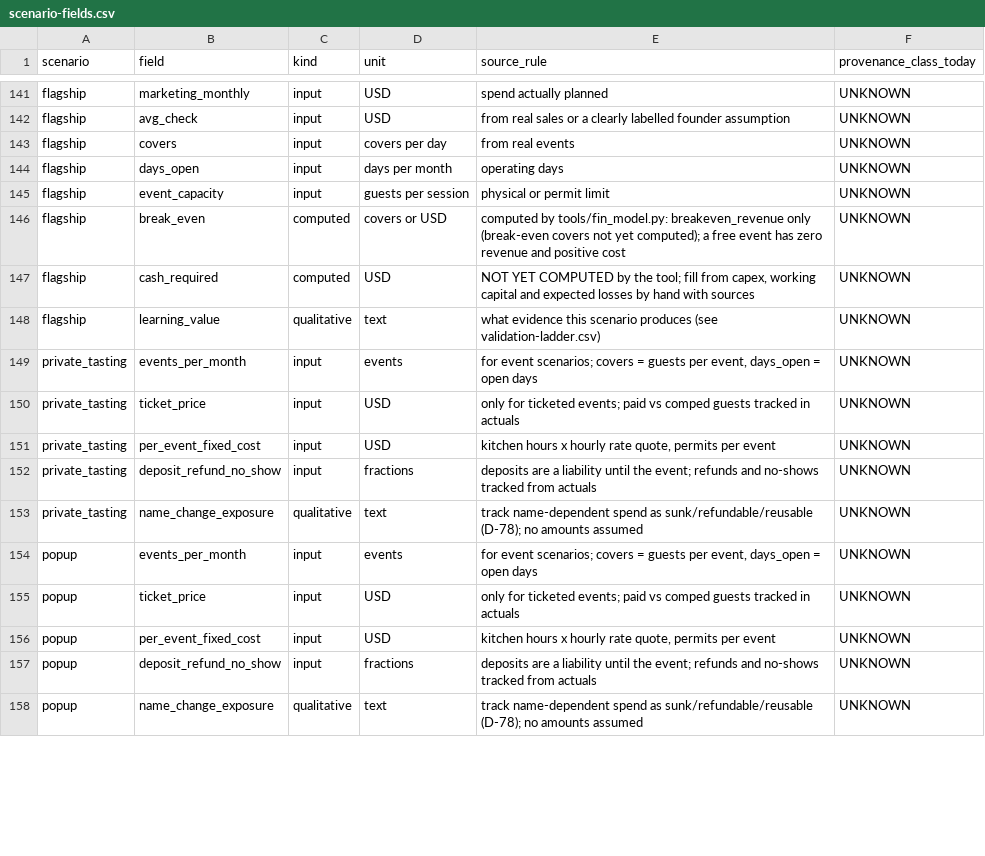
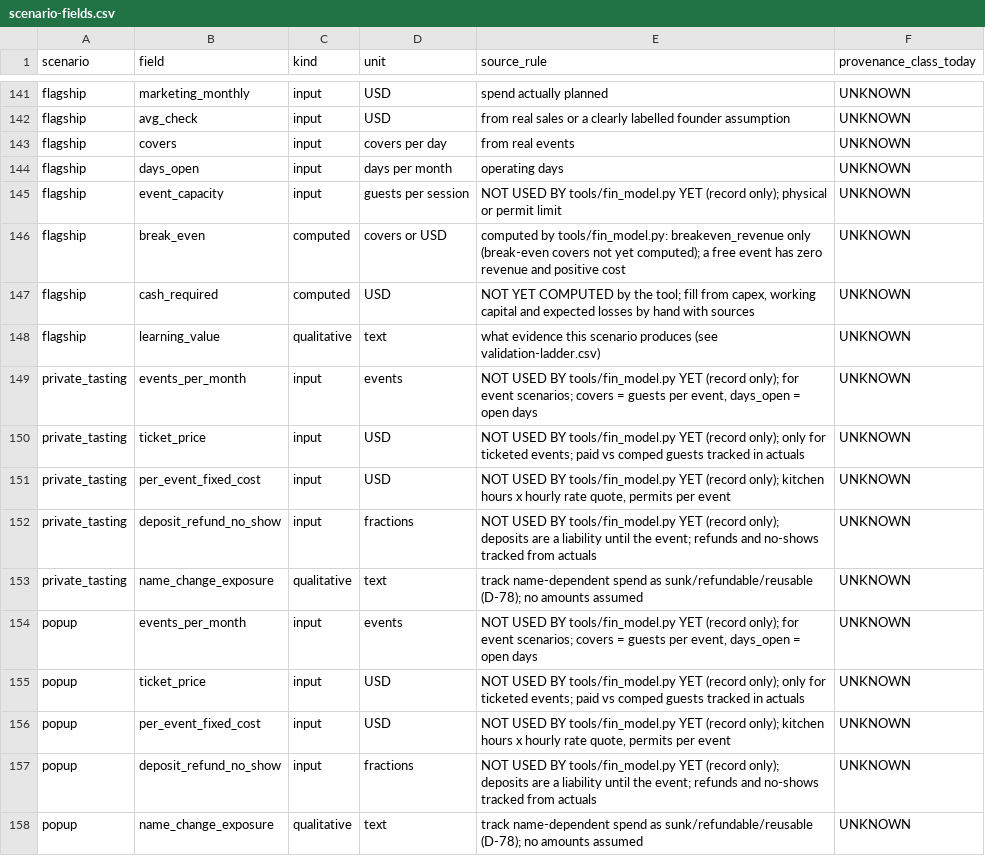
Before and after one commit to riteshmamidi0905-lab/INDO-MEX-BREWERY, a CSV file: ops/finance/scenario-fields.csv, drawn as a sheet; only a part is shown, gaps mark what is left out; the diff covers the shown part only.

```diff
--- a/ops/finance/scenario-fields.csv
+++ b/ops/finance/scenario-fields.csv
@@ -144,3 +144,3 @@ flagship,covers,input,covers per day,from real events,UNKNOWN
 flagship,days_open,input,days per month,operating days,UNKNOWN
-flagship,event_capacity,input,guests per session,physical or permit limit,UNKNOWN
+flagship,event_capacity,input,guests per session,NOT USED BY tools/fin_model.py YET (record only); physical or permit limit,UNKNOWN
 flagship,break_even,computed,covers or USD,computed by tools/fin_model.py: breakeven_revenue only (break-even covers not yet computed); a free event has zero revenue and positive cost,UNKNOWN
@@ -148,11 +148,11 @@ flagship,cash_required,computed,USD,"NOT YET COMPUTED by the tool; fill from cap
 flagship,learning_value,qualitative,text,what evidence this scenario produces (see validation-ladder.csv),UNKNOWN
-private_tasting,events_per_month,input,events,"for event scenarios; covers = guests per event, days_open = open days",UNKNOWN
-private_tasting,ticket_price,input,USD,only for ticketed events; paid vs comped guests tracked in actuals,UNKNOWN
-private_tasting,per_event_fixed_cost,input,USD,"kitchen hours x hourly rate quote, permits per event",UNKNOWN
-private_tasting,deposit_refund_no_show,input,fractions,deposits are a liability until the event; refunds and no-shows tracked from actuals,UNKNOWN
+private_tasting,events_per_month,input,events,"NOT USED BY tools/fin_model.py YET (record only); for event scenarios; covers = guests per event, days_open = open days",UNKNOWN
+private_tasting,ticket_price,input,USD,NOT USED BY tools/fin_model.py YET (record only); only for ticketed events; paid vs comped guests tracked in actuals,UNKNOWN
+private_tasting,per_event_fixed_cost,input,USD,"NOT USED BY tools/fin_model.py YET (record only); kitchen hours x hourly rate quote, permits per event",UNKNOWN
+private_tasting,deposit_refund_no_show,input,fractions,NOT USED BY tools/fin_model.py YET (record only); deposits are a liability until the event; refunds and no-shows tracked from actuals,UNKNOWN
 private_tasting,name_change_exposure,qualitative,text,track name-dependent spend as sunk/refundable/reusable (D-78); no amounts assumed,UNKNOWN
-popup,events_per_month,input,events,"for event scenarios; covers = guests per event, days_open = open days",UNKNOWN
-popup,ticket_price,input,USD,only for ticketed events; paid vs comped guests tracked in actuals,UNKNOWN
-popup,per_event_fixed_cost,input,USD,"kitchen hours x hourly rate quote, permits per event",UNKNOWN
-popup,deposit_refund_no_show,input,fractions,deposits are a liability until the event; refunds and no-shows tracked from actuals,UNKNOWN
+popup,events_per_month,input,events,"NOT USED BY tools/fin_model.py YET (record only); for event scenarios; covers = guests per event, days_open = open days",UNKNOWN
+popup,ticket_price,input,USD,NOT USED BY tools/fin_model.py YET (record only); only for ticketed events; paid vs comped guests tracked in actuals,UNKNOWN
+popup,per_event_fixed_cost,input,USD,"NOT USED BY tools/fin_model.py YET (record only); kitchen hours x hourly rate quote, permits per event",UNKNOWN
+popup,deposit_refund_no_show,input,fractions,NOT USED BY tools/fin_model.py YET (record only); deposits are a liability until the event; refunds and no-shows tracked from actuals,UNKNOWN
 popup,name_change_exposure,qualitative,text,track name-dependent spend as sunk/refundable/reusable (D-78); no amounts assumed,UNKNOWN
```
Also changed, not shown: 26 edited cells elsewhere in this file, docs/company/data/commissary-candidates.csv, docs/company/data/differentiation-matrix.csv, 14 other files.
